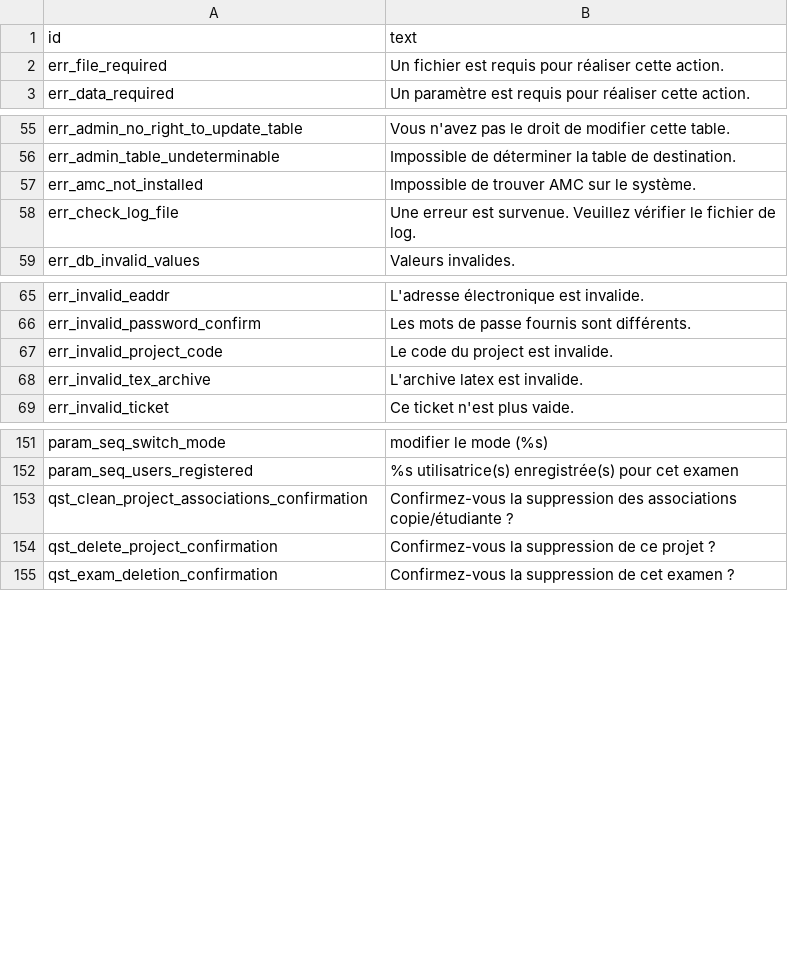
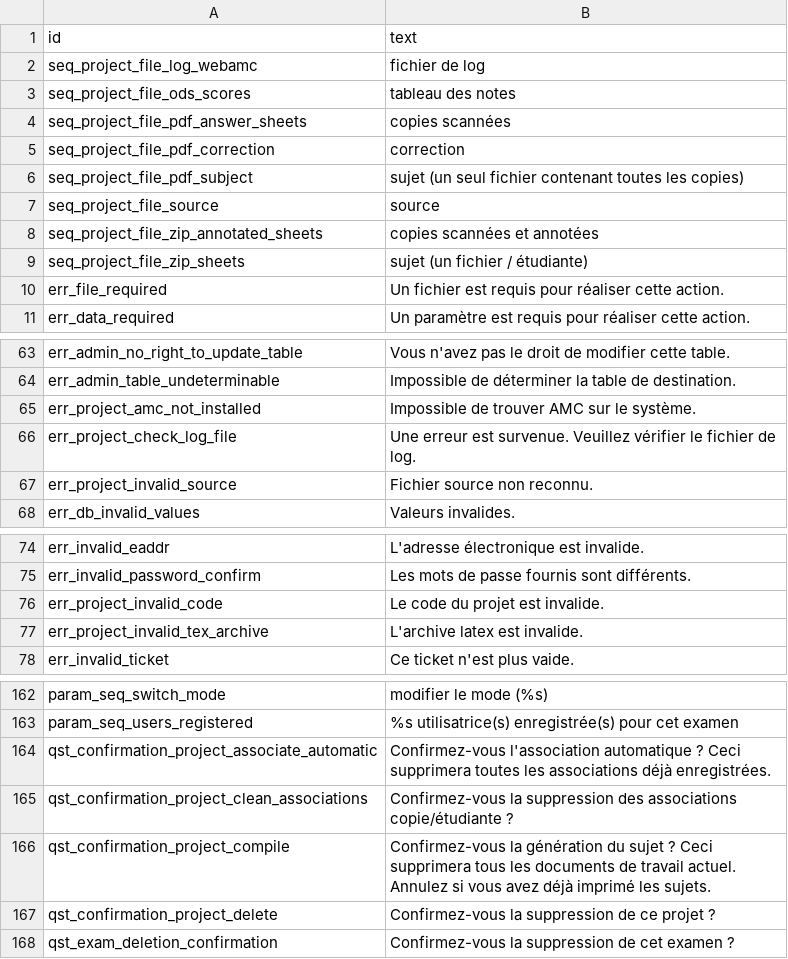
Before and after one commit to sami-evangelista/webamc, a CSV file: src/webamc/data/lang/fr/all.csv, drawn as a sheet; only a part is shown, gaps mark what is left out; the diff covers the shown part only.

Commit message:
dev on project page

```diff
--- a/src/webamc/data/lang/fr/all.csv
+++ b/src/webamc/data/lang/fr/all.csv
@@ -1,2 +1,10 @@
 id;text
+seq_project_file_log_webamc;fichier de log
+seq_project_file_ods_scores;tableau des notes
+seq_project_file_pdf_answer_sheets;copies scannées
+seq_project_file_pdf_correction;correction
+seq_project_file_pdf_subject;sujet (un seul fichier contenant toutes les copies)
+seq_project_file_source;source
+seq_project_file_zip_annotated_sheets;copies scannées et annotées
+seq_project_file_zip_sheets;sujet (un fichier / étudiante)
 err_file_required;Un fichier est requis pour réaliser cette action.
@@ -56,4 +64,5 @@ err_admin_no_right_to_update_table;Vous n'avez pas le droit de modifier cette ta
 err_admin_table_undeterminable;Impossible de déterminer la table de destination.
-err_amc_not_installed;Impossible de trouver AMC sur le système.
-err_check_log_file;Une erreur est survenue. Veuillez vérifier le fichier de log.
+err_project_amc_not_installed;Impossible de trouver AMC sur le système.
+err_project_check_log_file;Une erreur est survenue. Veuillez vérifier le fichier de log.
+err_project_invalid_source;Fichier source non reconnu.
 err_db_invalid_values;Valeurs invalides.
@@ -66,4 +75,4 @@ err_invalid_eaddr;L'adresse électronique est invalide.
 err_invalid_password_confirm;Les mots de passe fournis sont différents.
-err_invalid_project_code;Le code du project est invalide.
-err_invalid_tex_archive;L'archive latex est invalide.
+err_project_invalid_code;Le code du projet est invalide.
+err_project_invalid_tex_archive;L'archive latex est invalide.
 err_invalid_ticket;Ce ticket n'est plus vaide.
@@ -152,4 +163,6 @@ param_seq_switch_mode;modifier le mode (%s)
 param_seq_users_registered;%s utilisatrice(s) enregistrée(s) pour cet examen
-qst_clean_project_associations_confirmation;Confirmez-vous la suppression des associations copie/étudiante ?
-qst_delete_project_confirmation;Confirmez-vous la suppression de ce projet ?
+qst_confirmation_project_associate_automatic;Confirmez-vous l'association automatique ?  Ceci supprimera toutes les associations déjà enregistrées.
+qst_confirmation_project_clean_associations;Confirmez-vous la suppression des associations copie/étudiante ?
+qst_confirmation_project_compile;Confirmez-vous la génération du sujet ? Ceci supprimera tous les documents de travail actuel. Annulez si vous avez déjà imprimé les sujets.
+qst_confirmation_project_delete;Confirmez-vous la suppression de ce projet ?
 qst_exam_deletion_confirmation;Confirmez-vous la suppression de cet examen ?
```
Also changed, not shown: 2 added rows and 8 edited cells elsewhere in this file, 38 other files.
